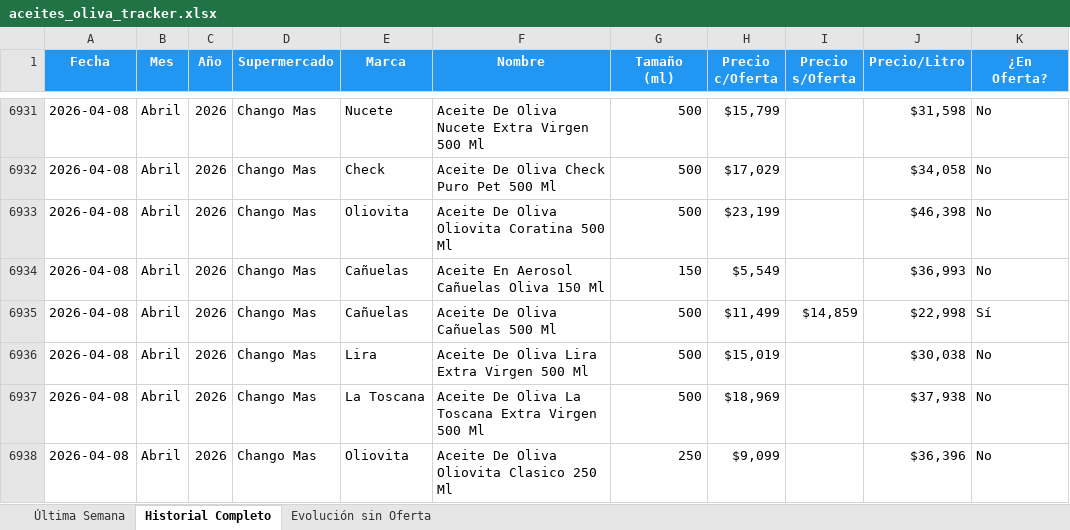
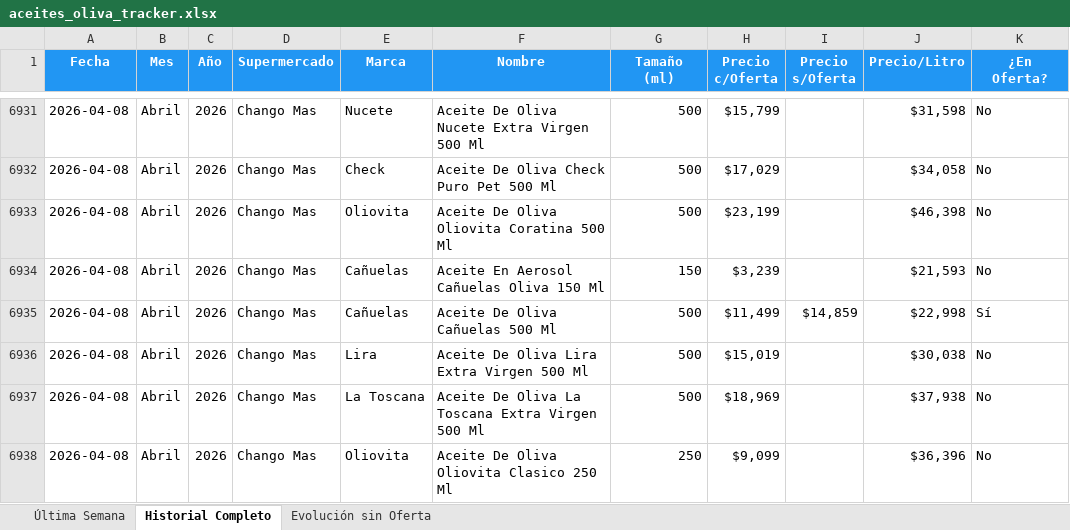
Before and after one commit to Jwinter11/la-toscana-tracker, an Excel workbook: aceites_oliva_tracker.xlsx, sheet Historial Completo, drawn as a sheet; only a part is shown, gaps mark what is left out; values as stored, in another font and other column widths than the file's, no borders; conditional formats not drawn; the diff covers the shown part only; the diff names each change by its address in the sheet, - before the commit and + after, or states it on an @@ line.

```diff
--- a/aceites_oliva_tracker.xlsx (sheet Historial Completo)
+++ b/aceites_oliva_tracker.xlsx (sheet Historial Completo)
-H6934 (Precio c/Oferta): $5,549
+H6934 (Precio c/Oferta): $3,239
-J6934 (Precio/Litro): $36,993
+J6934 (Precio/Litro): $21,593
```
Also changed, not shown: 7 added rows, 8 moved rows and 2 edited cells elsewhere in this sheet, sheet Última Semana, sheet Evolución sin Oferta, 3 other files.
